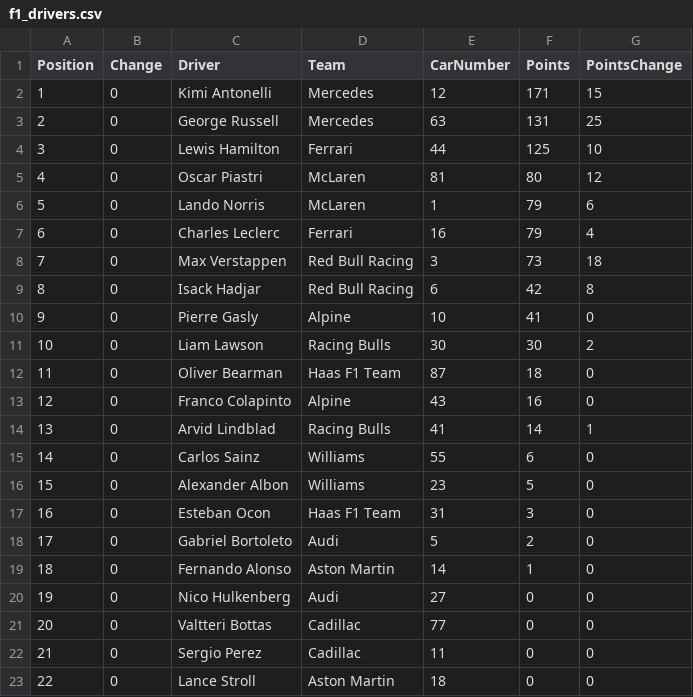
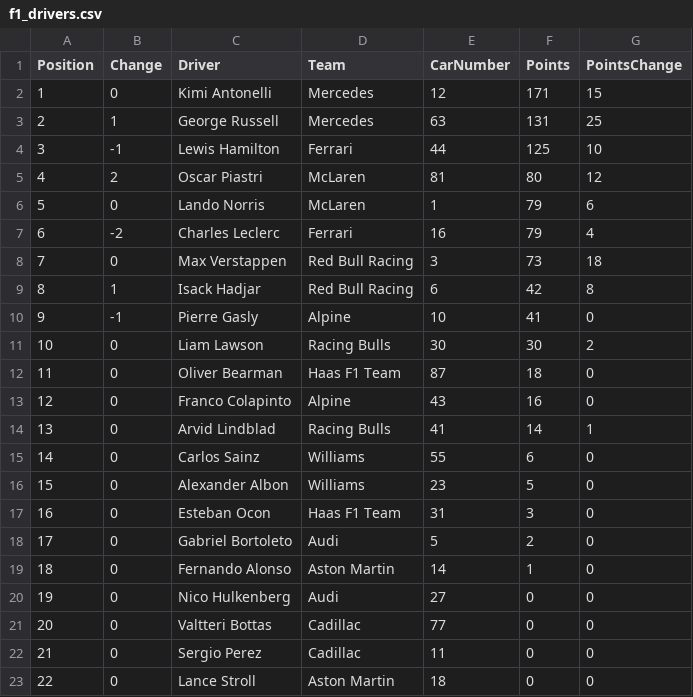
Before and after one commit to mrp36126/mysportzone, a CSV file: data/f1_drivers.csv, drawn as a sheet.

Commit message:
Update driver standings

```diff
--- a/data/f1_drivers.csv
+++ b/data/f1_drivers.csv
@@ -2,10 +2,10 @@ Position,Change,Driver,Team,CarNumber,Points,PointsChange
 1,0,Kimi Antonelli,Mercedes,12,171,15
-2,0,George Russell,Mercedes,63,131,25
-3,0,Lewis Hamilton,Ferrari,44,125,10
-4,0,Oscar Piastri,McLaren,81,80,12
+2,1,George Russell,Mercedes,63,131,25
+3,-1,Lewis Hamilton,Ferrari,44,125,10
+4,2,Oscar Piastri,McLaren,81,80,12
 5,0,Lando Norris,McLaren,1,79,6
-6,0,Charles Leclerc,Ferrari,16,79,4
+6,-2,Charles Leclerc,Ferrari,16,79,4
 7,0,Max Verstappen,Red Bull Racing,3,73,18
-8,0,Isack Hadjar,Red Bull Racing,6,42,8
-9,0,Pierre Gasly,Alpine,10,41,0
+8,1,Isack Hadjar,Red Bull Racing,6,42,8
+9,-1,Pierre Gasly,Alpine,10,41,0
 10,0,Liam Lawson,Racing Bulls,30,30,2
```
Also changed, not shown: 1 other file.
